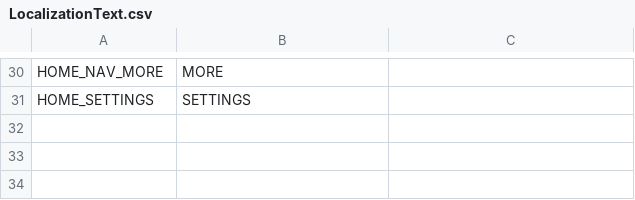
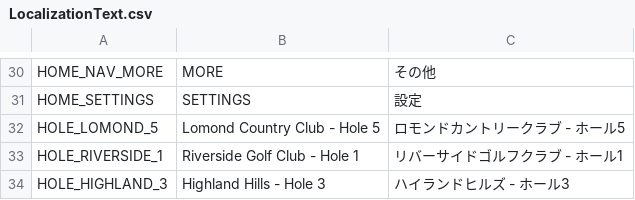
Before and after one commit to cesarguarinoni/Golfin-Redux, a CSV file: Assets/Localization/LocalizationText.csv, drawn as a sheet; only a part is shown, gaps mark what is left out; the diff covers the shown part only; the diff names each change by its address in the sheet, - before the commit and + after, or states it on an @@ line.

```diff
--- a/Assets/Localization/LocalizationText.csv
+++ b/Assets/Localization/LocalizationText.csv
-C30: (empty)
+C30: その他
-C31: (empty)
+C31: 設定
+row 32: HOLE_LOMOND_5 | Lomond Country Club - Hole 5 | ロモンドカントリークラブ - ホール5
+row 33: HOLE_RIVERSIDE_1 | Riverside Golf Club - Hole 1 | リバーサイドゴルフクラブ - ホール1
+row 34: HOLE_HIGHLAND_3 | Highland Hills - Hole 3 | ハイランドヒルズ - ホール3
```
Also changed, not shown: 28 edited cells elsewhere in this file, 6 other files.
